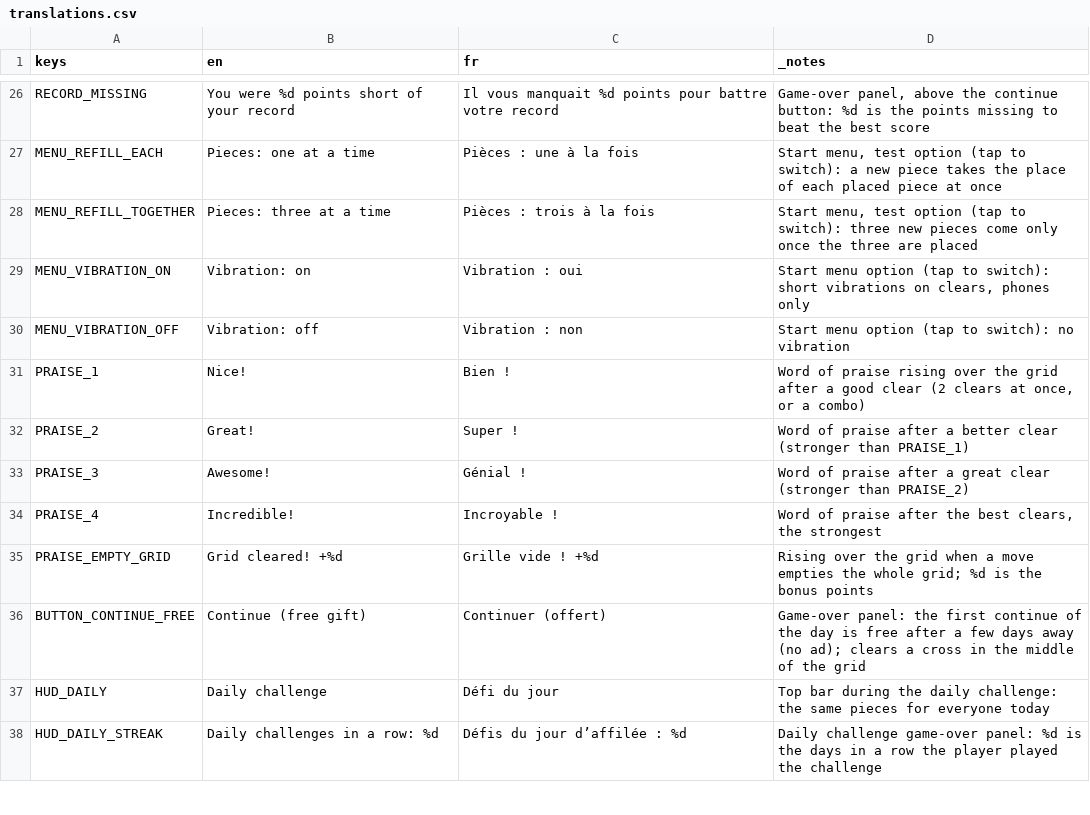
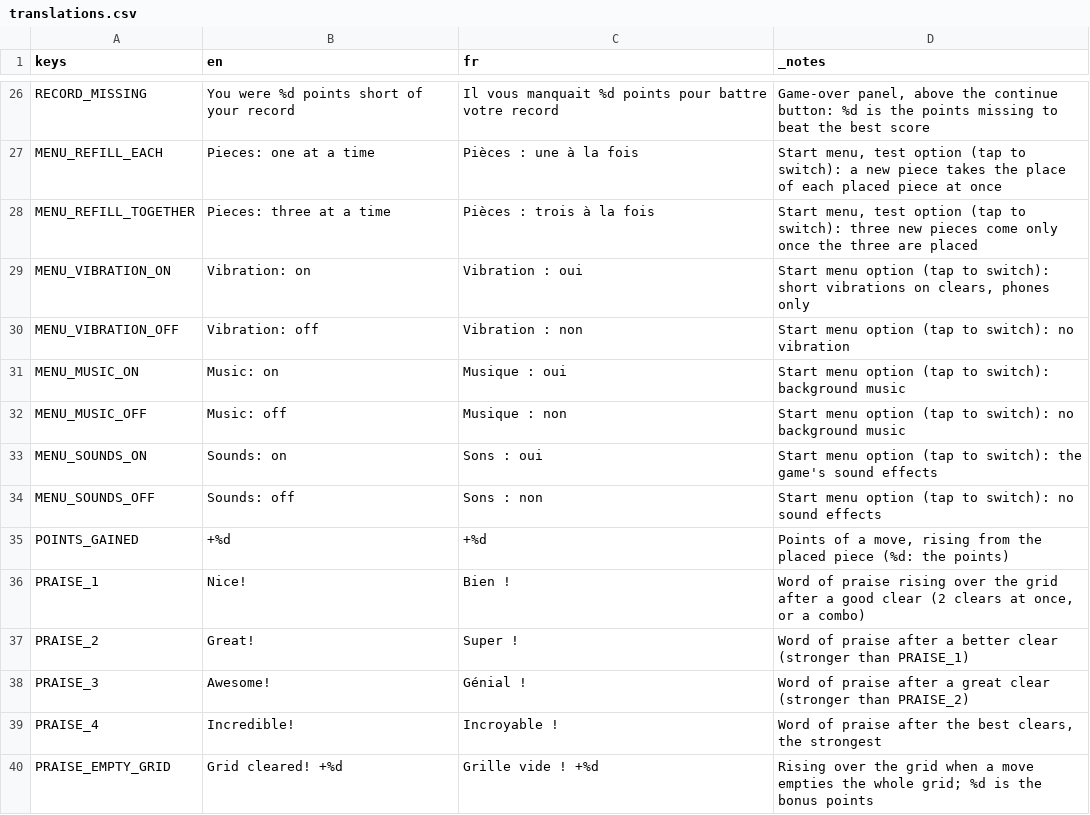
Before and after one commit to Bonne-Etoile/money-game, a CSV file: locale/translations.csv, drawn as a sheet; only a part is shown, gaps mark what is left out; the shorter side is filled out with more unchanged rows.

```diff
--- a/locale/translations.csv
+++ b/locale/translations.csv
@@ -30,2 +30,7 @@ MENU_VIBRATION_ON,Vibration: on,Vibration : oui,"Start menu option (tap to swi
 MENU_VIBRATION_OFF,Vibration: off,Vibration : non,Start menu option (tap to switch): no vibration
+MENU_MUSIC_ON,Music: on,Musique : oui,Start menu option (tap to switch): background music
+MENU_MUSIC_OFF,Music: off,Musique : non,Start menu option (tap to switch): no background music
+MENU_SOUNDS_ON,Sounds: on,Sons : oui,Start menu option (tap to switch): the game's sound effects
+MENU_SOUNDS_OFF,Sounds: off,Sons : non,Start menu option (tap to switch): no sound effects
+POINTS_GAINED,+%d,+%d,"Points of a move, rising from the placed piece (%d: the points)"
 PRAISE_1,Nice!,Bien !,"Word of praise rising over the grid after a good clear (2 clears at once, or a combo)"
```
Also changed, not shown: 45 other files.
